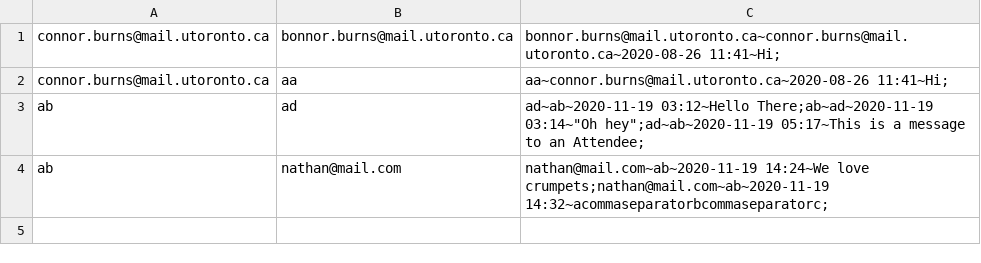
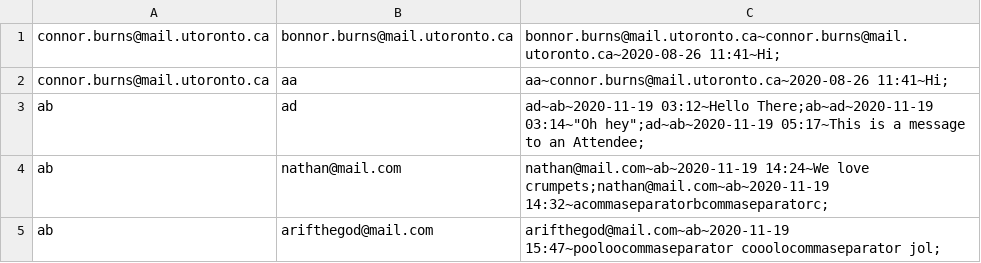
Before and after one commit to CSC207-Group-0335/Tech-Conference-System, a CSV file: phase1/src/Resources/Conversations.csv, drawn as a sheet; the diff names each change by its address in the sheet, - before the commit and + after, or states it on an @@ line.

Commit message:
- slight architecture change

```diff
--- a/phase1/src/Resources/Conversations.csv
+++ b/phase1/src/Resources/Conversations.csv
+row 5: ab | arifthegod@mail.com | arifthegod@mail.com~ab~2020-11-19 15:47~pooloocommaseparator cooolocommaseparator jol;
```
